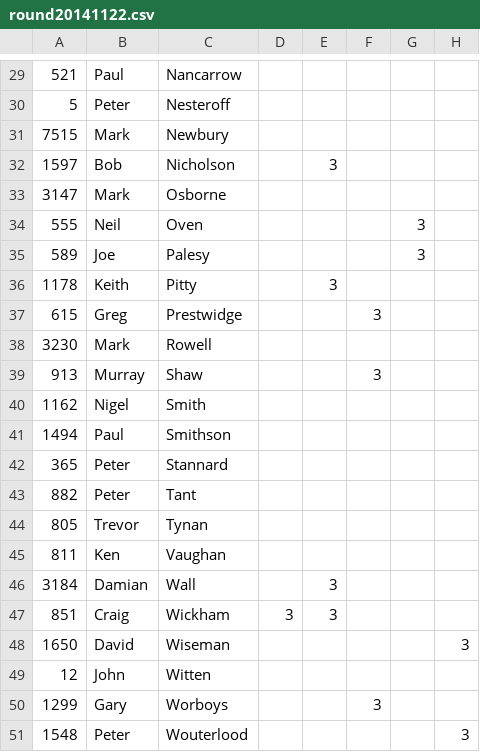
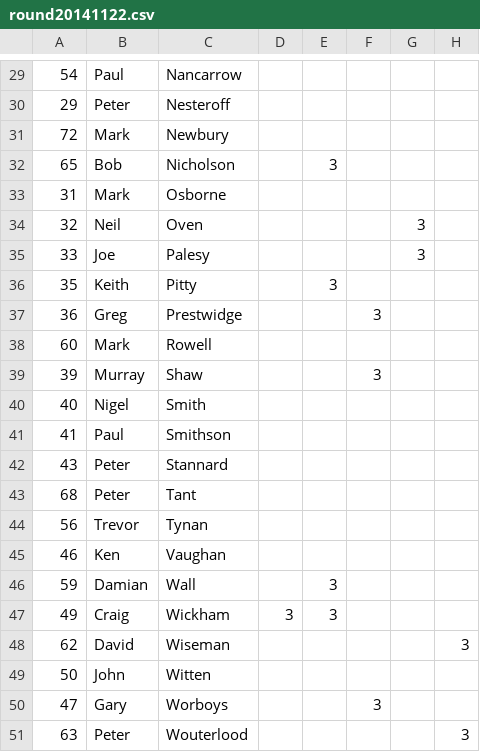
Before and after one commit to keithpitty/skinners2, a CSV file: db/input_data/round20141122.csv, drawn as a sheet; only a part is shown, gaps mark what is left out; the diff covers the shown part only; the diff names each change by its address in the sheet, - before the commit and + after, or states it on an @@ line.

```diff
--- a/db/input_data/round20141122.csv
+++ b/db/input_data/round20141122.csv
-A29: 521
+A29: 54
-A30: 5
+A30: 29
-A31: 7515
+A31: 72
-A32: 1597
+A32: 65
-A33: 3147
+A33: 31
-A34: 555
+A34: 32
-A35: 589
+A35: 33
-A36: 1178
+A36: 35
-A37: 615
+A37: 36
-A38: 3230
+A38: 60
-A39: 913
+A39: 39
-A40: 1162
+A40: 40
-A41: 1494
+A41: 41
-A42: 365
+A42: 43
-A43: 882
+A43: 68
-A44: 805
+A44: 56
-A45: 811
+A45: 46
-A46: 3184
+A46: 59
-A47: 851
+A47: 49
-A48: 1650
+A48: 62
-A49: 12
+A49: 50
-A50: 1299
+A50: 47
-A51: 1548
+A51: 63
```
Also changed, not shown: 26 edited cells elsewhere in this file, db/input_data/round20141101.csv, db/input_data/round20141115.csv, 2 other files.
